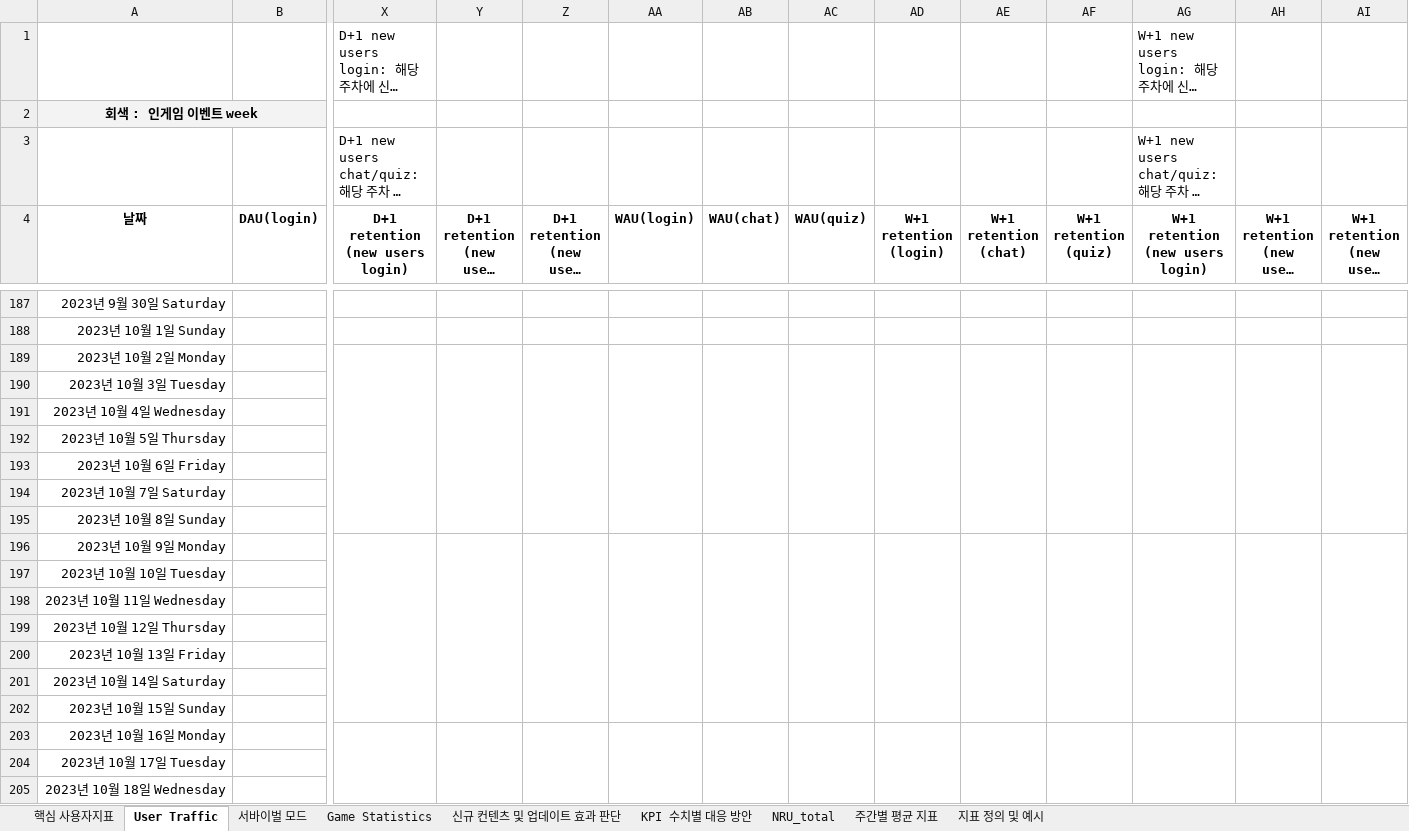
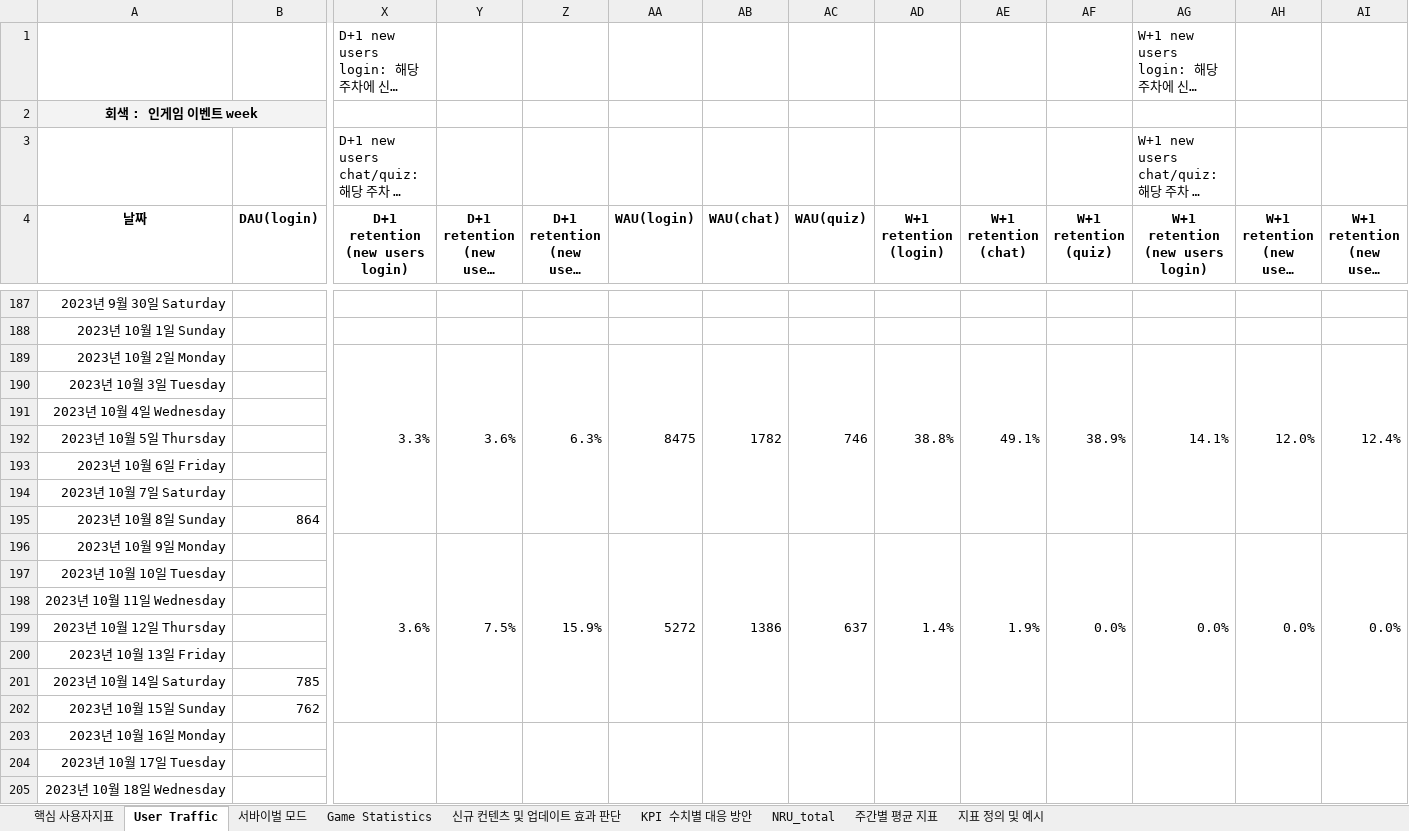
Before and after one commit to 121jsy/sr_analytics_1.0, an Excel workbook: 2023_스퀴즈런_사용자지표_.xlsx, sheet User Traffic, drawn as a sheet; only a part is shown, gaps mark what is left out; long unchanged cells end in …; values as stored, in another font and other column widths than the file's, no borders; conditional formats not drawn; removed rows and columns are numbered as before the commit, all else as after; rows hold the shown columns only; the diff names each change by its address in the sheet, - before the commit and + after, or states it on an @@ line.

```diff
--- a/2023_스퀴즈런_사용자지표_.xlsx (sheet User Traffic)
+++ b/2023_스퀴즈런_사용자지표_.xlsx (sheet User Traffic)
-X189 (D+1 retention (new users login)): (empty)
+X189 (D+1 retention (new users login)): 3.3%
-Y189 (D+1 retention (new users chat)): (empty)
+Y189 (D+1 retention (new users chat)): 3.6%
-Z189 (D+1 retention (new users quiz)): (empty)
+Z189 (D+1 retention (new users quiz)): 6.3%
-AA189 (WAU(login)): (empty)
+AA189 (WAU(login)): 8475
-AB189 (WAU(chat)): (empty)
+AB189 (WAU(chat)): 1782
-AC189 (WAU(quiz)): (empty)
+AC189 (WAU(quiz)): 746
-AD189 (W+1 retention (login)): (empty)
+AD189 (W+1 retention (login)): 38.8%
-AE189 (W+1 retention (chat)): (empty)
+AE189 (W+1 retention (chat)): 49.1%
-AF189 (W+1 retention (quiz)): (empty)
+AF189 (W+1 retention (quiz)): 38.9%
-AG189 (W+1 retention (new users login)): (empty)
+AG189 (W+1 retention (new users login)): 14.1%
-AH189 (W+1 retention (new users chat)): (empty)
+AH189 (W+1 retention (new users chat)): 12.0%
-AI189 (W+1 retention (new users quiz)): (empty)
+AI189 (W+1 retention (new users quiz)): 12.4%
-row 195: 2023년 10월 8일 Sunday
+row 195: 2023년 10월 8일 Sunday | 864
-X196 (D+1 retention (new users login)): (empty)
+X196 (D+1 retention (new users login)): 3.6%
-Y196 (D+1 retention (new users chat)): (empty)
+Y196 (D+1 retention (new users chat)): 7.5%
-Z196 (D+1 retention (new users quiz)): (empty)
+Z196 (D+1 retention (new users quiz)): 15.9%
-AA196 (WAU(login)): (empty)
+AA196 (WAU(login)): 5272
-AB196 (WAU(chat)): (empty)
+AB196 (WAU(chat)): 1386
-AC196 (WAU(quiz)): (empty)
+AC196 (WAU(quiz)): 637
-AD196 (W+1 retention (login)): (empty)
+AD196 (W+1 retention (login)): 1.4%
-AE196 (W+1 retention (chat)): (empty)
+AE196 (W+1 retention (chat)): 1.9%
-AF196 (W+1 retention (quiz)): (empty)
+AF196 (W+1 retention (quiz)): 0.0%
-AG196 (W+1 retention (new users login)): (empty)
+AG196 (W+1 retention (new users login)): 0.0%
-AH196 (W+1 retention (new users chat)): (empty)
+AH196 (W+1 retention (new users chat)): 0.0%
-AI196 (W+1 retention (new users quiz)): (empty)
+AI196 (W+1 retention (new users quiz)): 0.0%
-row 201: 2023년 10월 14일 Saturday
-row 202: 2023년 10월 15일 Sunday
+row 201: 2023년 10월 14일 Saturday | 785
+row 202: 2023년 10월 15일 Sunday | 762
```
Also changed, not shown: sheet Game Statistics, sheet 서바이벌 모드.
